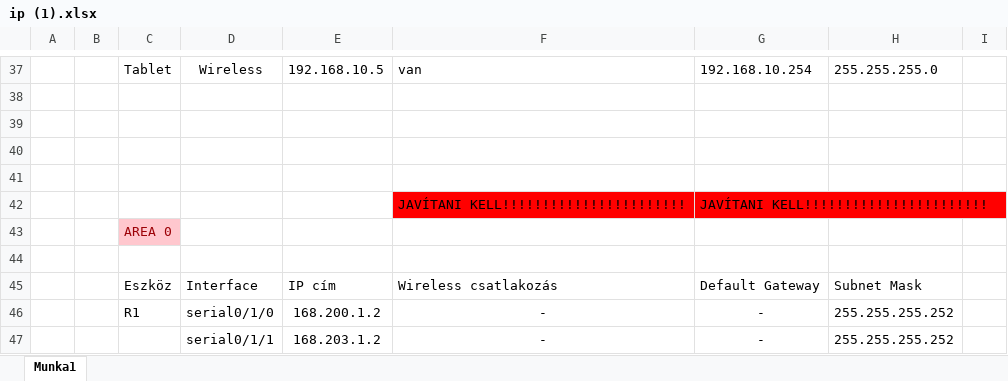
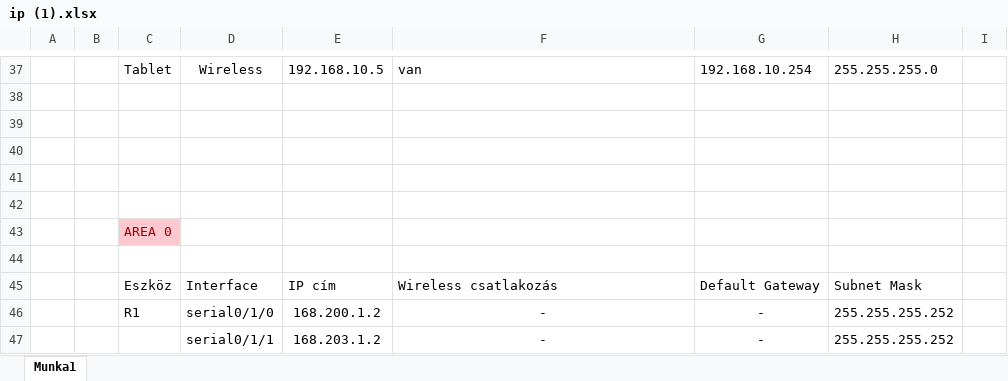
Before and after one commit to UVivi/projekt, an Excel workbook: ip (1).xlsx, sheet Munka1, drawn as a sheet; only a part is shown, gaps mark what is left out; values as stored, in another font and other column widths than the file's, no borders; table styles not drawn; the diff names each change by its address in the sheet, - before the commit and + after, or states it on an @@ line.

```diff
--- a/ip (1).xlsx (sheet Munka1)
+++ b/ip (1).xlsx (sheet Munka1)
-row 42:  |  |  |  |  | JAVÍTANI KELL!!!!!!!!!!!!!!!!!!!!!!! | JAVÍTANI KELL!!!!!!!!!!!!!!!!!!!!!!!
+row 42: (empty)
-F42:G42 fill: #FF0000
+F42:G42 fill: none
```
Also changed, not shown: 2 other files.
